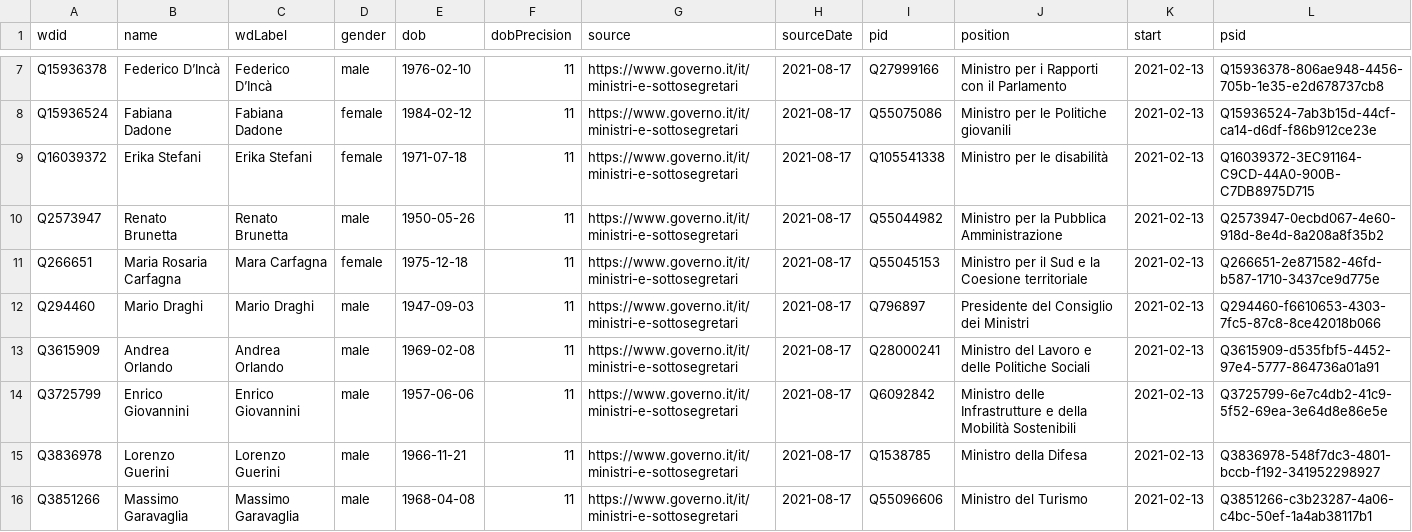
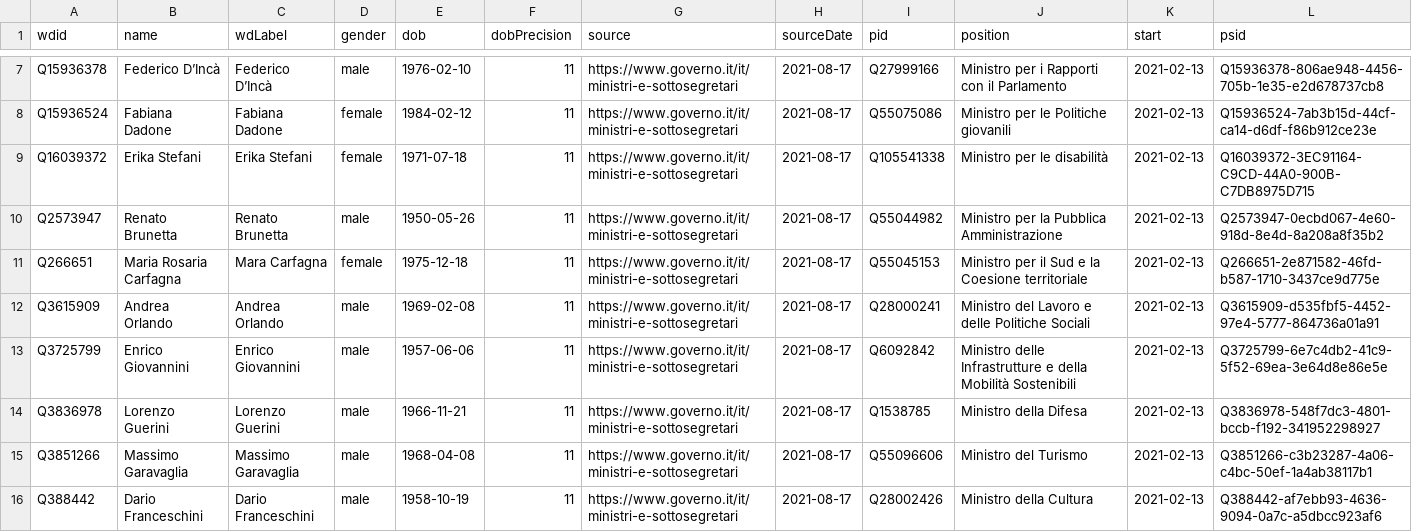
Before and after one commit to every-politician-scrapers/italy-ministers, a CSV file: sources/official/wikidata.csv, drawn as a sheet; only a part is shown, gaps mark what is left out; the shorter side is filled out with more unchanged rows.

Commit message:
Compare external sources to Wikidata

```diff
--- a/sources/official/wikidata.csv
+++ b/sources/official/wikidata.csv
@@ -11,3 +11,2 @@ Q2573947,Renato Brunetta,Renato Brunetta,male,1950-05-26,11,https://www.governo.
 Q266651,Maria Rosaria Carfagna,Mara Carfagna,female,1975-12-18,11,https://www.governo.it/it/ministri-e-sottosegretari,2021-08-17,Q55045153,Ministro per il Sud e la Coesione territoriale,2021-02-13,Q266651-2e871582-46fd-b587-1710-3437ce9d775e
-Q294460,Mario Draghi,Mario Draghi,male,1947-09-03,11,https://www.governo.it/it/ministri-e-sottosegretari,2021-08-17,Q796897,Presidente del Consiglio dei Ministri,2021-02-13,Q294460-f6610653-4303-7fc5-87c8-8ce42018b066
 Q3615909,Andrea Orlando,Andrea Orlando,male,1969-02-08,11,https://www.governo.it/it/ministri-e-sottosegretari,2021-08-17,Q28000241,Ministro del Lavoro e delle Politiche Sociali,2021-02-13,Q3615909-d535fbf5-4452-97e4-5777-864736a01a91
```
Also changed, not shown: 1 other file.
